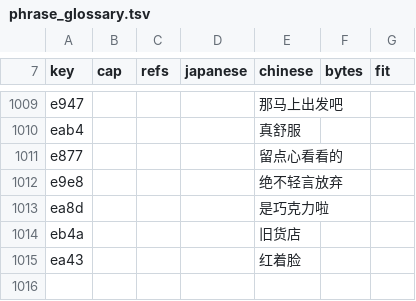
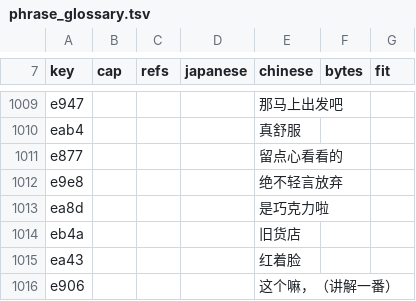
Before and after one commit to vimac/sfc-tokimeki-memorial-zh-localization, a TSV file: translations/phrase_glossary.tsv, drawn as a sheet; only a part is shown, gaps mark what is left out; the diff names each change by its address in the sheet, - before the commit and + after, or states it on an @@ line.

```diff
--- a/translations/phrase_glossary.tsv
+++ b/translations/phrase_glossary.tsv
+row 1016: e906 |  |  |  | 这个嘛，（讲解一番）
```
Also changed, not shown: 24 other files.
